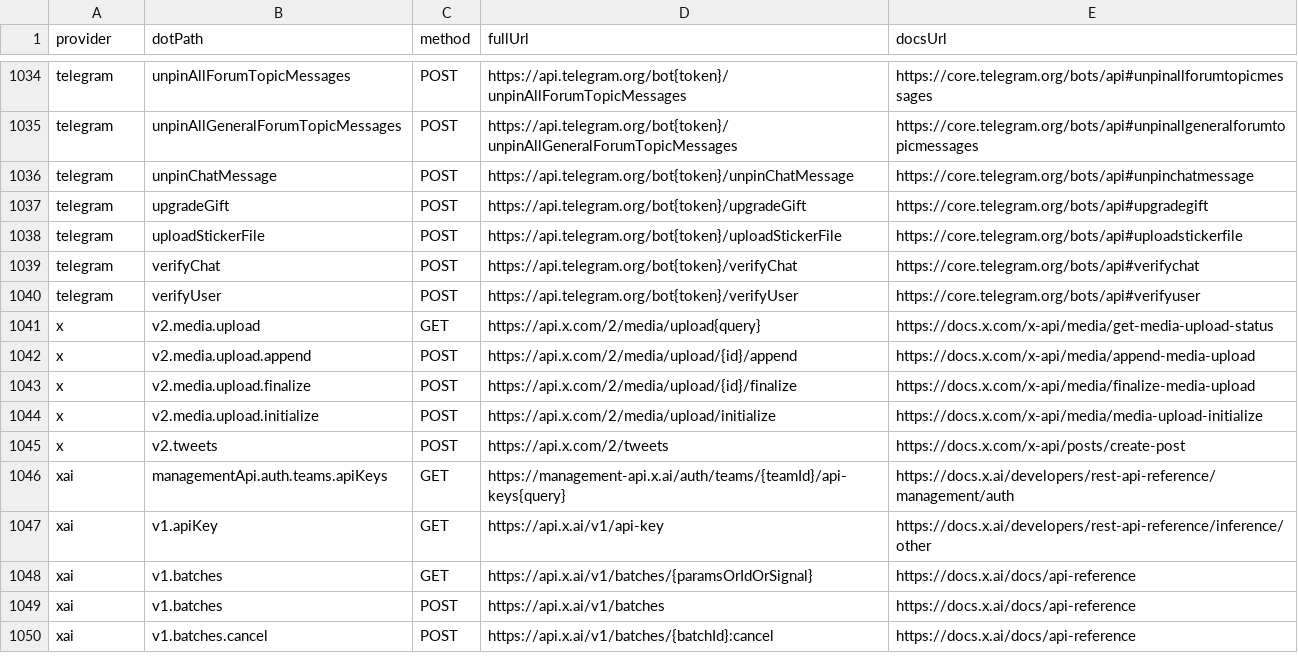
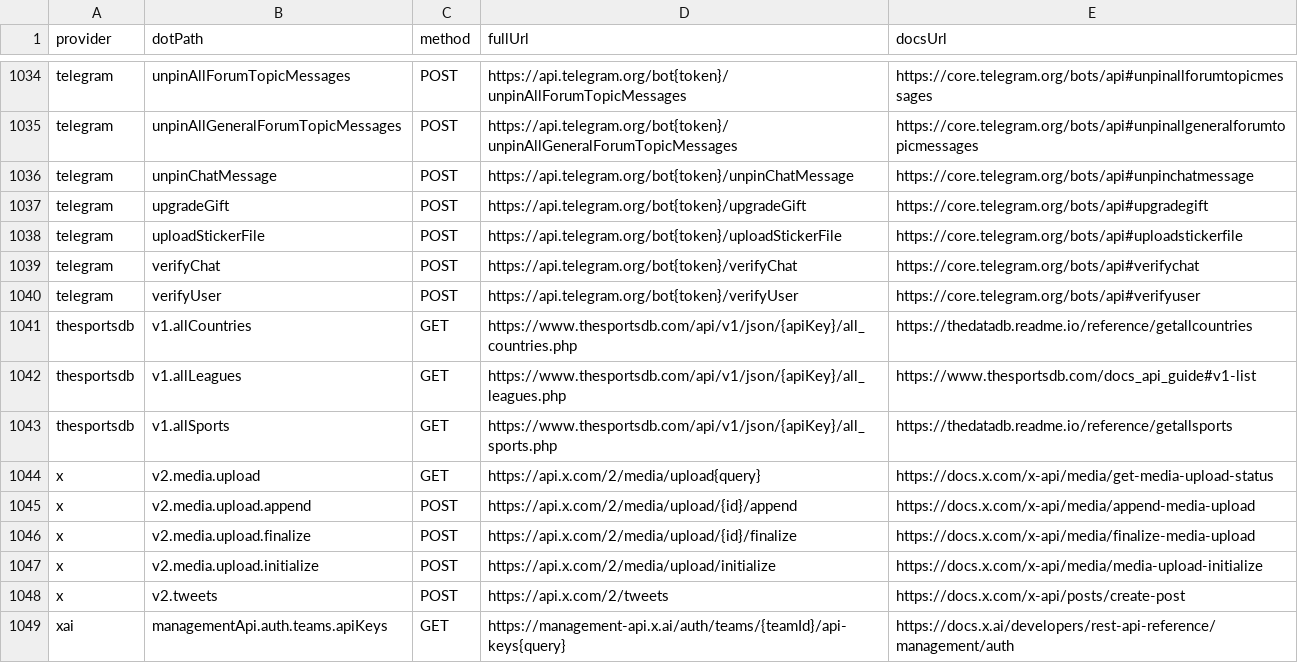
Before and after one commit to justintanner/apicity, a TSV file: scripts/endpoint-docs.tsv, drawn as a sheet; only a part is shown, gaps mark what is left out; the shorter side is filled out with more unchanged rows.

Commit message:
feat(thesportsdb): scaffold V1 catalog provider (ac-3b62.2)
Add the initial @apicity/thesportsdb package with V1 catalog methods for allSports, allCountries, and allLeagues. The provider defaults to TheSportsDB's free 123 path key, allows apiKey/baseURL/fetch/timeout overrides, and preserves parsed JSON or text response bodies on API errors.

Wire the package into workspace scripts, endpoint walking, README generation, endpoint docs, vitest aliases, and the MCP provider registry so generated docs and tooling discover the new surface. Add injected-fetch tests for URL construction, key overrides, success wrappers, JSON/text errors, timeout wrapping, and exported option schema metadata.

Validation: pnpm run lint and pnpm run test:run both pass locally after the scaffold.

```diff
--- a/scripts/endpoint-docs.tsv
+++ b/scripts/endpoint-docs.tsv
@@ -1040,2 +1040,5 @@ telegram	verifyChat	POST	https://api.telegram.org/bot{token}/verifyChat	https://
 telegram	verifyUser	POST	https://api.telegram.org/bot{token}/verifyUser	https://core.telegram.org/bots/api#verifyuser
+thesportsdb	v1.allCountries	GET	https://www.thesportsdb.com/api/v1/json/{apiKey}/all_countries.php	https://thedatadb.readme.io/reference/getallcountries
+thesportsdb	v1.allLeagues	GET	https://www.thesportsdb.com/api/v1/json/{apiKey}/all_leagues.php	https://www.thesportsdb.com/docs_api_guide#v1-list
+thesportsdb	v1.allSports	GET	https://www.thesportsdb.com/api/v1/json/{apiKey}/all_sports.php	https://thedatadb.readme.io/reference/getallsports
 x	v2.media.upload	GET	https://api.x.com/2/media/upload{query}	https://docs.x.com/x-api/media/get-media-upload-status
```
Also changed, not shown: 19 other files.
